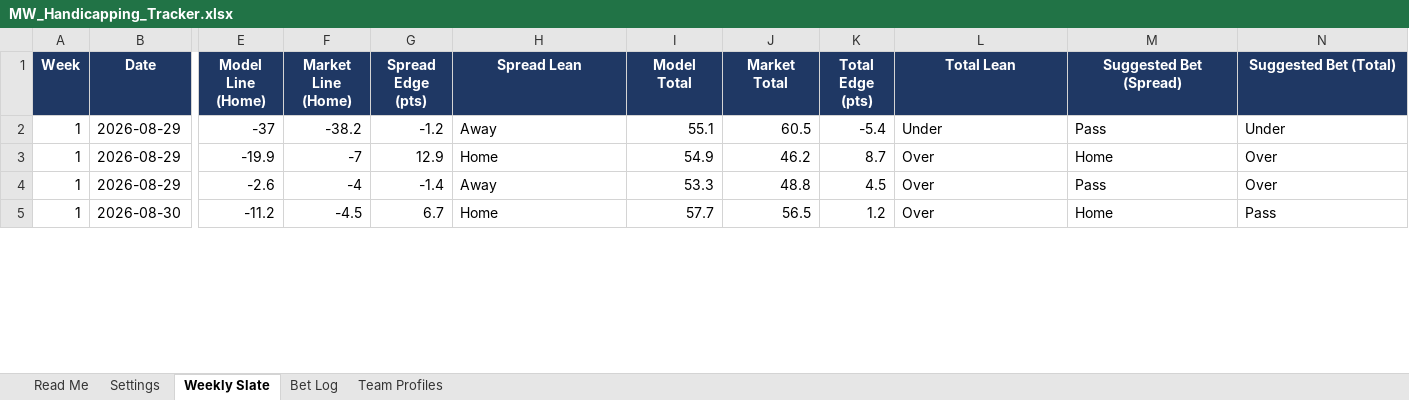
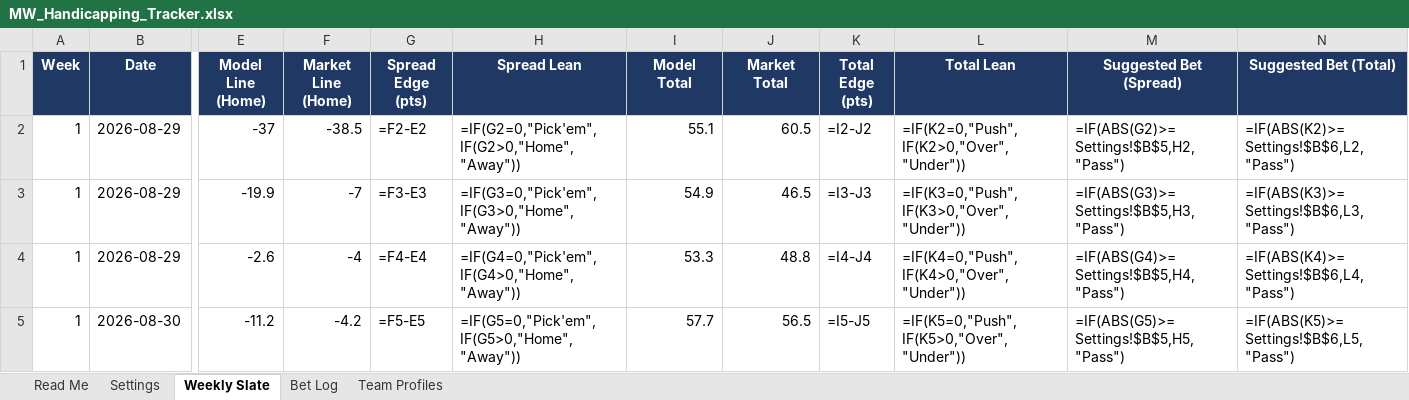
Before and after one commit to colea223/mdubcapping, an Excel workbook: excel/MW_Handicapping_Tracker.xlsx, sheet Weekly Slate, drawn as a sheet; only a part is shown, gaps mark what is left out; values as stored, in another font and other column widths than the file's, no borders; formulas without a stored value are shown as written; conditional formats not drawn; the diff covers the shown part only; the diff names each change by its address in the sheet, - before the commit and + after, or states it on an @@ line.

```diff
--- a/excel/MW_Handicapping_Tracker.xlsx (sheet Weekly Slate)
+++ b/excel/MW_Handicapping_Tracker.xlsx (sheet Weekly Slate)
-F2 (Market Line (Home)): -38.2
+F2 (Market Line (Home)): -38.5
-G2 (Spread Edge (pts)): -1.2
+G2 (Spread Edge (pts)): =F2-E2
-H2 (Spread Lean): Away
+H2 (Spread Lean): =IF(G2=0,"Pick'em",IF(G2>0,"Home","Away"))
-K2 (Total Edge (pts)): -5.4
+K2 (Total Edge (pts)): =I2-J2
-L2 (Total Lean): Under
+L2 (Total Lean): =IF(K2=0,"Push",IF(K2>0,"Over","Under"))
-M2 (Suggested Bet (Spread)): Pass
+M2 (Suggested Bet (Spread)): =IF(ABS(G2)>=Settings!$B$5,H2,"Pass")
-N2 (Suggested Bet (Total)): Under
+N2 (Suggested Bet (Total)): =IF(ABS(K2)>=Settings!$B$6,L2,"Pass")
-G3 (Spread Edge (pts)): 12.9
+G3 (Spread Edge (pts)): =F3-E3
-H3 (Spread Lean): Home
+H3 (Spread Lean): =IF(G3=0,"Pick'em",IF(G3>0,"Home","Away"))
-J3 (Market Total): 46.2
+J3 (Market Total): 46.5
-K3 (Total Edge (pts)): 8.7
+K3 (Total Edge (pts)): =I3-J3
-L3 (Total Lean): Over
+L3 (Total Lean): =IF(K3=0,"Push",IF(K3>0,"Over","Under"))
-M3 (Suggested Bet (Spread)): Home
+M3 (Suggested Bet (Spread)): =IF(ABS(G3)>=Settings!$B$5,H3,"Pass")
-N3 (Suggested Bet (Total)): Over
+N3 (Suggested Bet (Total)): =IF(ABS(K3)>=Settings!$B$6,L3,"Pass")
-G4 (Spread Edge (pts)): -1.4
+G4 (Spread Edge (pts)): =F4-E4
-H4 (Spread Lean): Away
+H4 (Spread Lean): =IF(G4=0,"Pick'em",IF(G4>0,"Home","Away"))
-K4 (Total Edge (pts)): 4.5
+K4 (Total Edge (pts)): =I4-J4
-L4 (Total Lean): Over
+L4 (Total Lean): =IF(K4=0,"Push",IF(K4>0,"Over","Under"))
-M4 (Suggested Bet (Spread)): Pass
+M4 (Suggested Bet (Spread)): =IF(ABS(G4)>=Settings!$B$5,H4,"Pass")
-N4 (Suggested Bet (Total)): Over
+N4 (Suggested Bet (Total)): =IF(ABS(K4)>=Settings!$B$6,L4,"Pass")
-F5 (Market Line (Home)): -4.5
+F5 (Market Line (Home)): -4.2
-G5 (Spread Edge (pts)): 6.7
+G5 (Spread Edge (pts)): =F5-E5
-H5 (Spread Lean): Home
+H5 (Spread Lean): =IF(G5=0,"Pick'em",IF(G5>0,"Home","Away"))
-K5 (Total Edge (pts)): 1.2
+K5 (Total Edge (pts)): =I5-J5
-L5 (Total Lean): Over
+L5 (Total Lean): =IF(K5=0,"Push",IF(K5>0,"Over","Under"))
-M5 (Suggested Bet (Spread)): Home
+M5 (Suggested Bet (Spread)): =IF(ABS(G5)>=Settings!$B$5,H5,"Pass")
-N5 (Suggested Bet (Total)): Pass
+N5 (Suggested Bet (Total)): =IF(ABS(K5)>=Settings!$B$6,L5,"Pass")
```
Also changed, not shown: 55 edited cells elsewhere in this sheet, sheet Bet Log, 16 other files.
